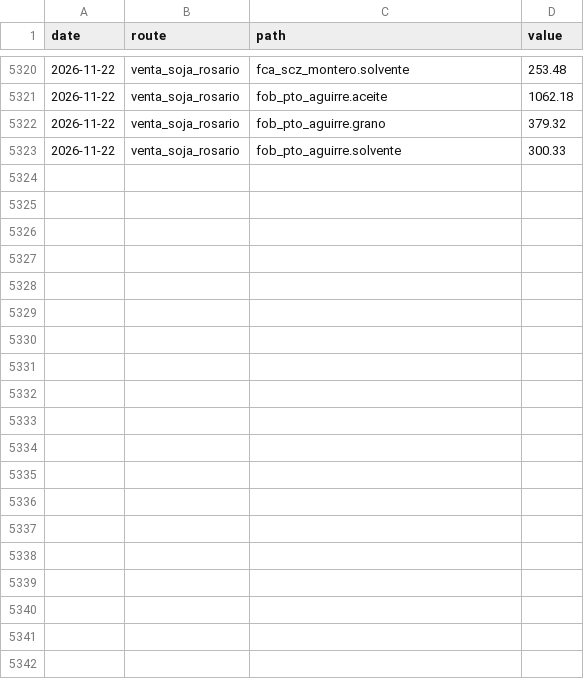
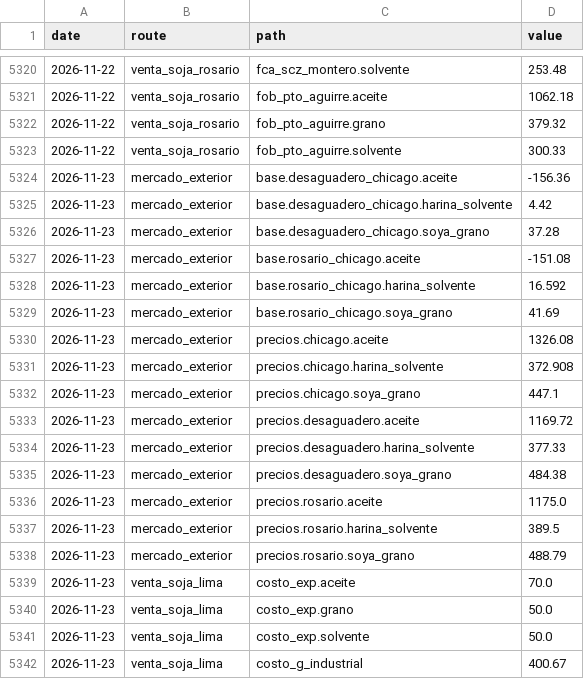
Before and after one commit to bolivianagrotraderpage/Bolivian-Agrotrader, a CSV file: processed/costos_history.csv, drawn as a sheet; only a part is shown, gaps mark what is left out; the diff covers the shown part only; the diff names each change by its address in the sheet, - before the commit and + after, or states it on an @@ line.

```diff
--- a/processed/costos_history.csv
+++ b/processed/costos_history.csv
+row 5324: 2026-11-23 | mercado_exterior | base.desaguadero_chicago.aceite | -156.36
+row 5325: 2026-11-23 | mercado_exterior | base.desaguadero_chicago.harina_solvente | 4.42
+row 5326: 2026-11-23 | mercado_exterior | base.desaguadero_chicago.soya_grano | 37.28
+row 5327: 2026-11-23 | mercado_exterior | base.rosario_chicago.aceite | -151.08
+row 5328: 2026-11-23 | mercado_exterior | base.rosario_chicago.harina_solvente | 16.592
+row 5329: 2026-11-23 | mercado_exterior | base.rosario_chicago.soya_grano | 41.69
+row 5330: 2026-11-23 | mercado_exterior | precios.chicago.aceite | 1326.08
+row 5331: 2026-11-23 | mercado_exterior | precios.chicago.harina_solvente | 372.908
+row 5332: 2026-11-23 | mercado_exterior | precios.chicago.soya_grano | 447.1
+row 5333: 2026-11-23 | mercado_exterior | precios.desaguadero.aceite | 1169.72
+row 5334: 2026-11-23 | mercado_exterior | precios.desaguadero.harina_solvente | 377.33
+row 5335: 2026-11-23 | mercado_exterior | precios.desaguadero.soya_grano | 484.38
+row 5336: 2026-11-23 | mercado_exterior | precios.rosario.aceite | 1175.0
+row 5337: 2026-11-23 | mercado_exterior | precios.rosario.harina_solvente | 389.5
+row 5338: 2026-11-23 | mercado_exterior | precios.rosario.soya_grano | 488.79
+row 5339: 2026-11-23 | venta_soja_lima | costo_exp.aceite | 70.0
+row 5340: 2026-11-23 | venta_soja_lima | costo_exp.grano | 50.0
+row 5341: 2026-11-23 | venta_soja_lima | costo_exp.solvente | 50.0
+row 5342: 2026-11-23 | venta_soja_lima | costo_g_industrial | 400.67
```
Also changed, not shown: 19 added rows elsewhere in this file.
